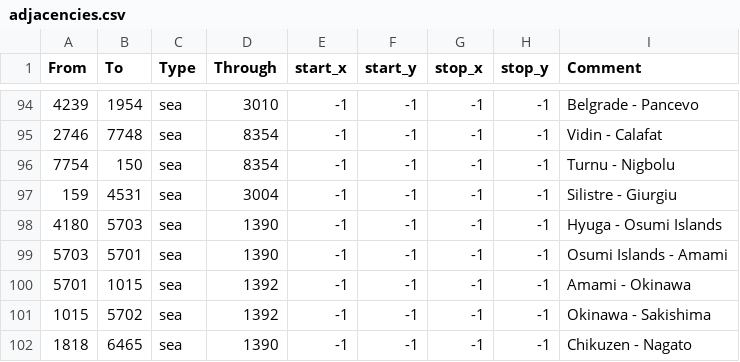
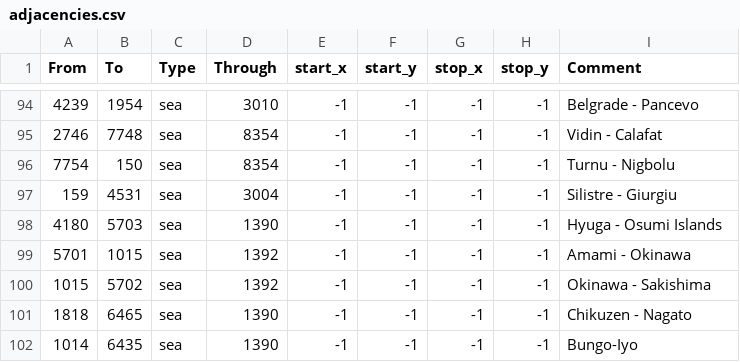
Before and after one commit to Victorum-Universalis-VU/VUtestmod-version-1.32.1, a CSV file: map/adjacencies.csv, drawn as a sheet; only a part is shown, gaps mark what is left out; the shorter side is filled out with more unchanged rows; the diff names each change by its address in the sheet, - before the commit and + after, or states it on an @@ line.

```diff
--- a/map/adjacencies.csv
+++ b/map/adjacencies.csv
-row 99: 5703 | 5701 | sea | 1390 | -1 | -1 | -1 | -1 | Osumi Islands - Amami
```
Also changed, not shown: 1 other file.
